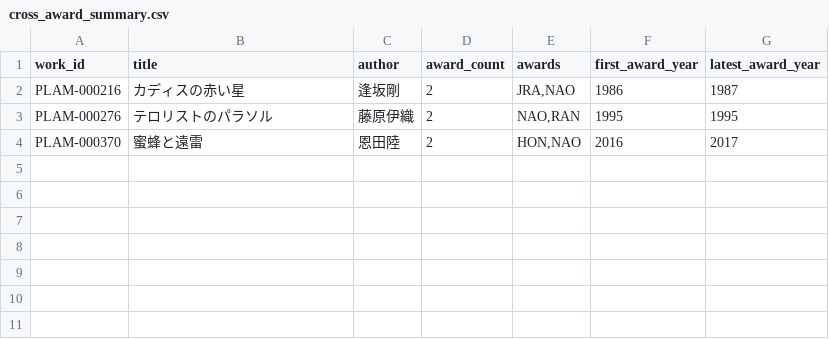
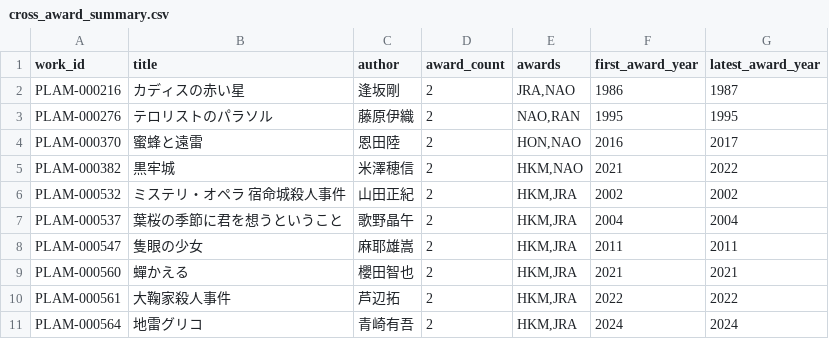
Before and after one commit to Qiuqiu533/Proud-library, a CSV file: data/plam/cross_award_summary.csv, drawn as a sheet; the diff names each change by its address in the sheet, - before the commit and + after, or states it on an @@ line.

```diff
--- a/data/plam/cross_award_summary.csv
+++ b/data/plam/cross_award_summary.csv
+row 5: PLAM-000382 | 黒牢城 | 米澤穂信 | 2 | HKM,NAO | 2021 | 2022
+row 6: PLAM-000532 | ミステリ・オペラ 宿命城殺人事件 | 山田正紀 | 2 | HKM,JRA | 2002 | 2002
+row 7: PLAM-000537 | 葉桜の季節に君を想うということ | 歌野晶午 | 2 | HKM,JRA | 2004 | 2004
+row 8: PLAM-000547 | 隻眼の少女 | 麻耶雄嵩 | 2 | HKM,JRA | 2011 | 2011
+row 9: PLAM-000560 | 蟬かえる | 櫻田智也 | 2 | HKM,JRA | 2021 | 2021
+row 10: PLAM-000561 | 大鞠家殺人事件 | 芦辺拓 | 2 | HKM,JRA | 2022 | 2022
+row 11: PLAM-000564 | 地雷グリコ | 青崎有吾 | 2 | HKM,JRA | 2024 | 2024
```
Also changed, not shown: data/plam/authors.csv, data/plam/award_history.csv, 6 other files.
